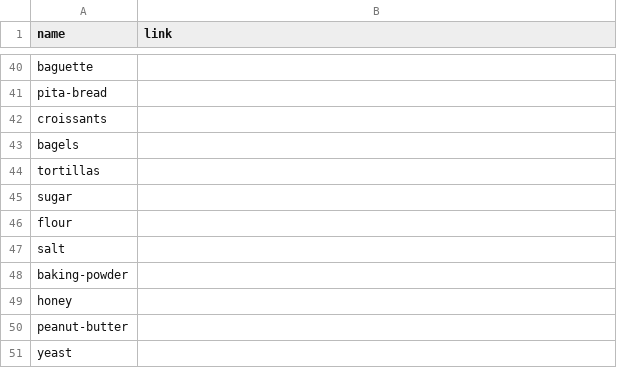
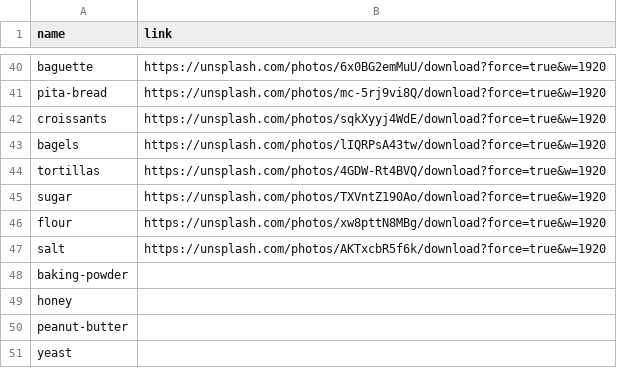
Before and after one commit to theDoughri/catalog, a CSV file: lists/default/items_images.csv, drawn as a sheet; only a part is shown, gaps mark what is left out; the diff covers the shown part only; the diff names each change by its address in the sheet, - before the commit and + after, or states it on an @@ line.

```diff
--- a/lists/default/items_images.csv
+++ b/lists/default/items_images.csv
-B40 (link): (empty)
+B40 (link): https://unsplash.com/photos/6x0BG2emMuU/download?force=true&w=1920
-B41 (link): (empty)
+B41 (link): https://unsplash.com/photos/mc-5rj9vi8Q/download?force=true&w=1920
-B42 (link): (empty)
+B42 (link): https://unsplash.com/photos/sqkXyyj4WdE/download?force=true&w=1920
-B43 (link): (empty)
+B43 (link): https://unsplash.com/photos/lIQRPsA43tw/download?force=true&w=1920
-B44 (link): (empty)
+B44 (link): https://unsplash.com/photos/4GDW-Rt4BVQ/download?force=true&w=1920
-B45 (link): (empty)
+B45 (link): https://unsplash.com/photos/TXVntZ190Ao/download?force=true&w=1920
-B46 (link): (empty)
+B46 (link): https://unsplash.com/photos/xw8pttN8MBg/download?force=true&w=1920
-B47 (link): (empty)
+B47 (link): https://unsplash.com/photos/AKTxcbR5f6k/download?force=true&w=1920
```
Also changed, not shown: 25 edited cells elsewhere in this file.
